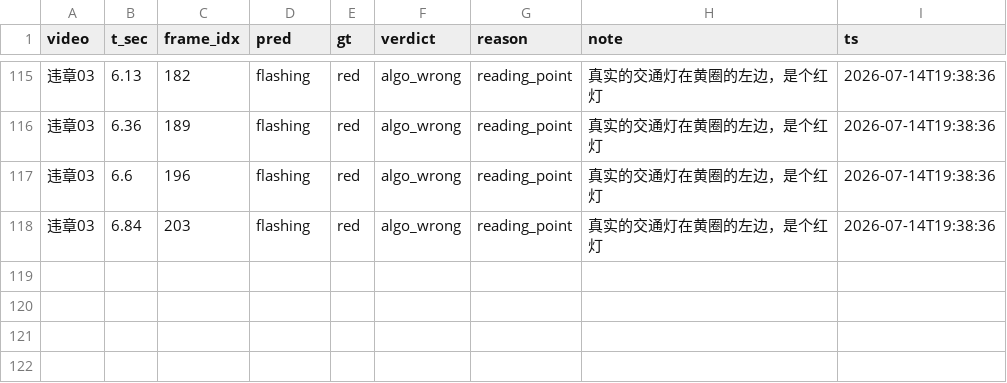
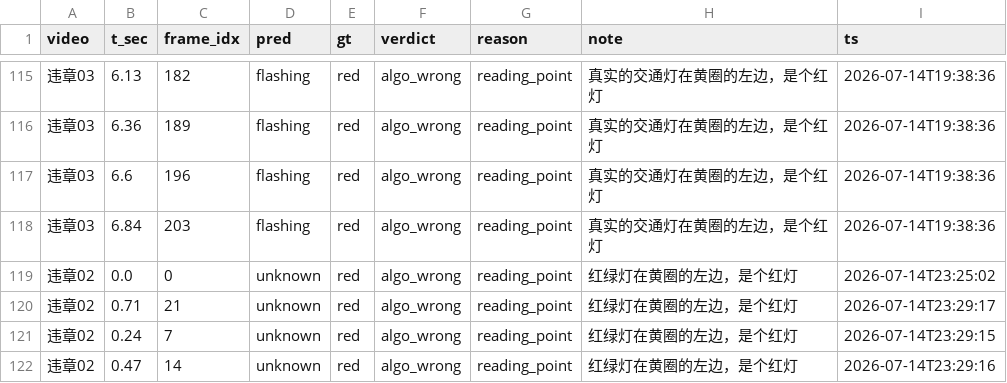
Before and after one commit to JacobZhu404/crosswalk-guard, a CSV file: data/output/annotated/light_feedback.csv, drawn as a sheet; only a part is shown, gaps mark what is left out.

Commit message:
data(annot): 提交当前灯态误差标注(121帧)
- 含早期117帧 + 服务端会话新增; 清理探针/测试残留行。
- 作为回归集原料, 配合 markSaved 刷新后可见。

Co-Authored-By: senior-dev <senior-dev@crosswalk-guard.agents>

```diff
--- a/data/output/annotated/light_feedback.csv
+++ b/data/output/annotated/light_feedback.csv
@@ -118 +118,5 @@
 违章03,6.84,203,flashing,red,algo_wrong,reading_point,真实的交通灯在黄圈的左边，是个红灯,2026-07-14T19:38:36
+违章02,0.0,0,unknown,red,algo_wrong,reading_point,红绿灯在黄圈的左边，是个红灯,2026-07-14T23:25:02
+违章02,0.71,21,unknown,red,algo_wrong,reading_point,红绿灯在黄圈的左边，是个红灯,2026-07-14T23:29:17
+违章02,0.24,7,unknown,red,algo_wrong,reading_point,红绿灯在黄圈的左边，是个红灯,2026-07-14T23:29:15
+违章02,0.47,14,unknown,red,algo_wrong,reading_point,红绿灯在黄圈的左边，是个红灯,2026-07-14T23:29:16
```
